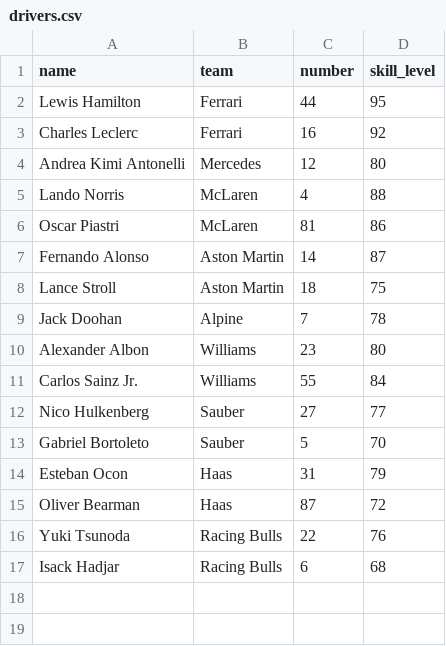
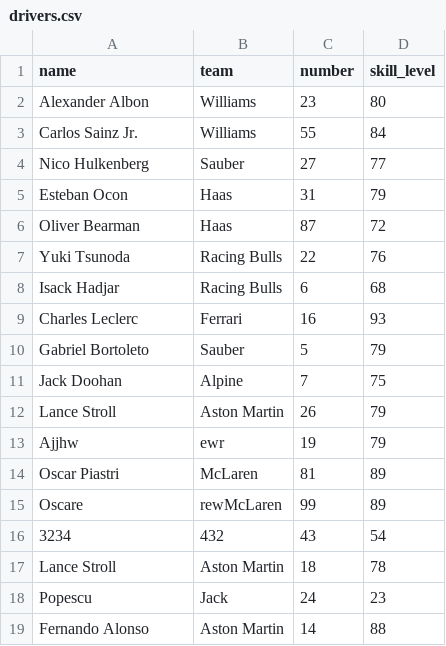
Before and after one commit to FrunzyR/computational-thinking-project, a CSV file: drivers.csv, drawn as a sheet.

```diff
--- a/drivers.csv
+++ b/drivers.csv
@@ -1,10 +1,2 @@
 name,team,number,skill_level
-Lewis Hamilton,Ferrari,44,95
-Charles Leclerc,Ferrari,16,92
-Andrea Kimi Antonelli,Mercedes,12,80
-Lando Norris,McLaren,4,88
-Oscar Piastri,McLaren,81,86
-Fernando Alonso,Aston Martin,14,87
-Lance Stroll,Aston Martin,18,75
-Jack Doohan,Alpine,7,78
 Alexander Albon,Williams,23,80
@@ -12,3 +4,2 @@ Carlos Sainz Jr.,Williams,55,84
 Nico Hulkenberg,Sauber,27,77
-Gabriel Bortoleto,Sauber,5,70
 Esteban Ocon,Haas,31,79
@@ -17 +8,12 @@ Yuki Tsunoda,Racing Bulls,22,76
 Isack Hadjar,Racing Bulls,6,68
+Charles Leclerc,Ferrari,16,93
+Gabriel Bortoleto,Sauber,5,79
+Jack Doohan,Alpine,7,75
+Lance Stroll,Aston Martin,26,79
+Ajjhw,ewr,19,79
+Oscar Piastri,McLaren,81,89
+Oscare,rewMcLaren,99,89
+3234,432,43,54
+Lance Stroll,Aston Martin,18,78
+Popescu,Jack,24,23
+Fernando Alonso,Aston Martin,14,88
```
Also changed, not shown: 11 other files.
